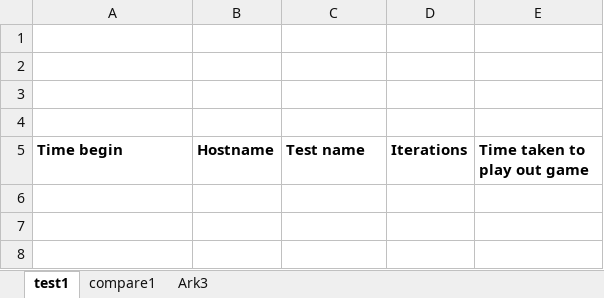
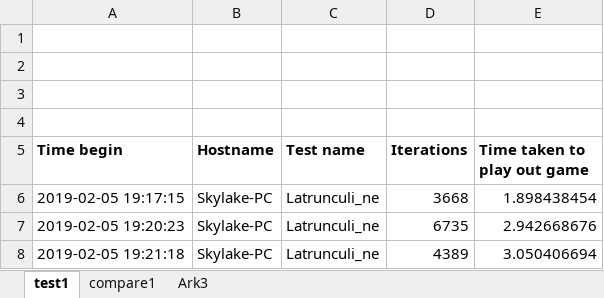
Before and after one commit to mhso/BachelorThesis, an Excel workbook: src/test_results.xlsx, sheet test1, drawn as a sheet; values as stored, in another font and other column widths than the file's, no borders; the diff names each change by its address in the sheet, - before the commit and + after, or states it on an @@ line.

```diff
--- a/src/test_results.xlsx (sheet test1)
+++ b/src/test_results.xlsx (sheet test1)
+row 6: 2019-02-05 19:17:15 | Skylake-PC | Latrunculi_ne | 3668 | 1.898438454
+row 7: 2019-02-05 19:20:23 | Skylake-PC | Latrunculi_ne | 6735 | 2.942668676
+row 8: 2019-02-05 19:21:18 | Skylake-PC | Latrunculi_ne | 4389 | 3.050406694
```
Also changed, not shown: sheet compare1, 5 other files.
